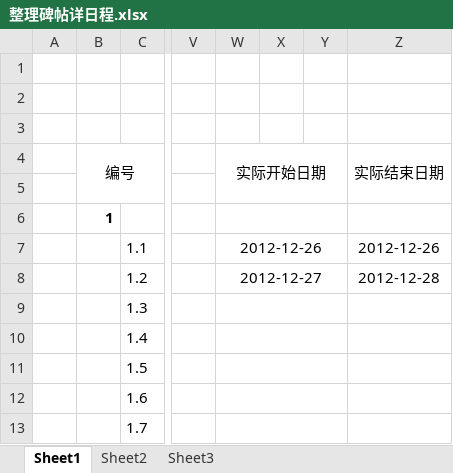
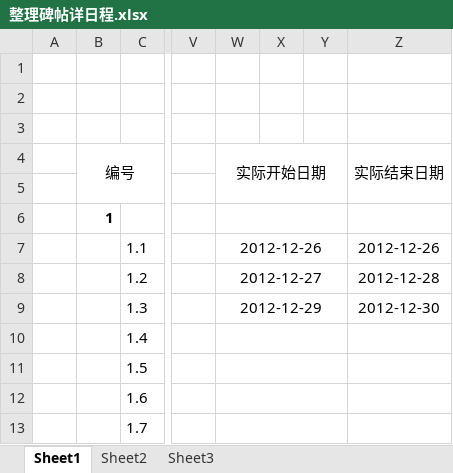
Before and after one commit to JiNanCVT/Calligraphy, an Excel workbook: Students Project/BingXing/整理碑帖详日程.xlsx, sheet Sheet1, drawn as a sheet; only a part is shown, gaps mark what is left out; values as stored, in another font and other column widths than the file's, no borders; the diff names each change by its address in the sheet, - before the commit and + after, or states it on an @@ line.

Commit message:
30日更新

```diff
--- a/Students Project/BingXing/整理碑帖详日程.xlsx (sheet Sheet1)
+++ b/Students Project/BingXing/整理碑帖详日程.xlsx (sheet Sheet1)
-W9 (实际开始日期): (empty)
+W9 (实际开始日期): 2012-12-29
-Z9 (实际结束日期): (empty)
+Z9 (实际结束日期): 2012-12-30
```
